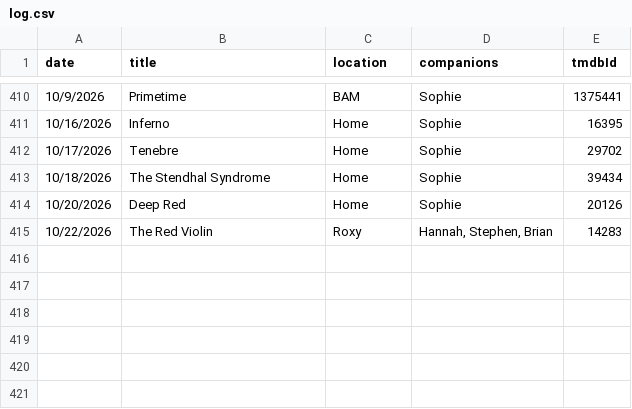
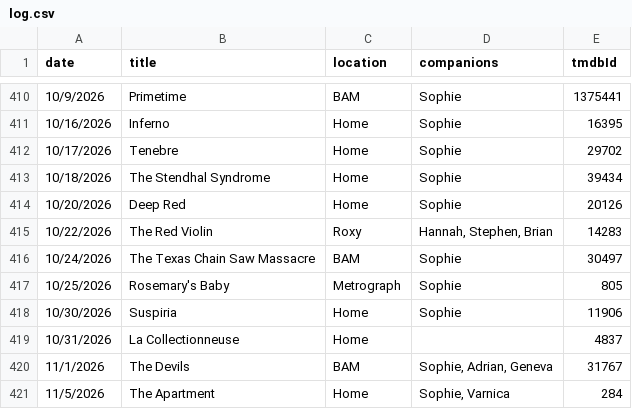
Before and after one commit to shreshthkhilani/shreshth-filmstruck, a CSV file: data/log.csv, drawn as a sheet; only a part is shown, gaps mark what is left out; the diff names each change by its address in the sheet, - before the commit and + after, or states it on an @@ line.

```diff
--- a/data/log.csv
+++ b/data/log.csv
+row 416: 10/24/2026 | The Texas Chain Saw Massacre | BAM | Sophie | 30497
+row 417: 10/25/2026 | Rosemary's Baby | Metrograph | Sophie | 805
+row 418: 10/30/2026 | Suspiria | Home | Sophie | 11906
+row 419: 10/31/2026 | La Collectionneuse | Home |  | 4837
+row 420: 11/1/2026 | The Devils | BAM | Sophie, Adrian, Geneva | 31767
+row 421: 11/5/2026 | The Apartment | Home | Sophie, Varnica | 284
```
Also changed, not shown: data/films.csv, data/stats.csv.
